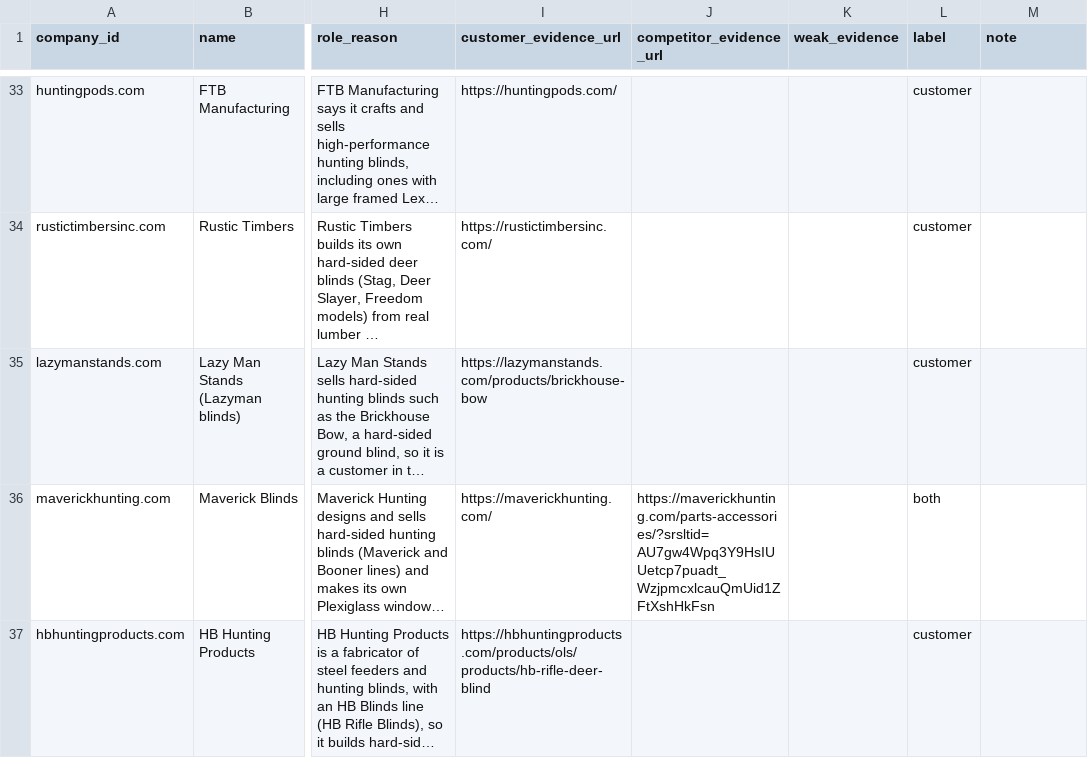
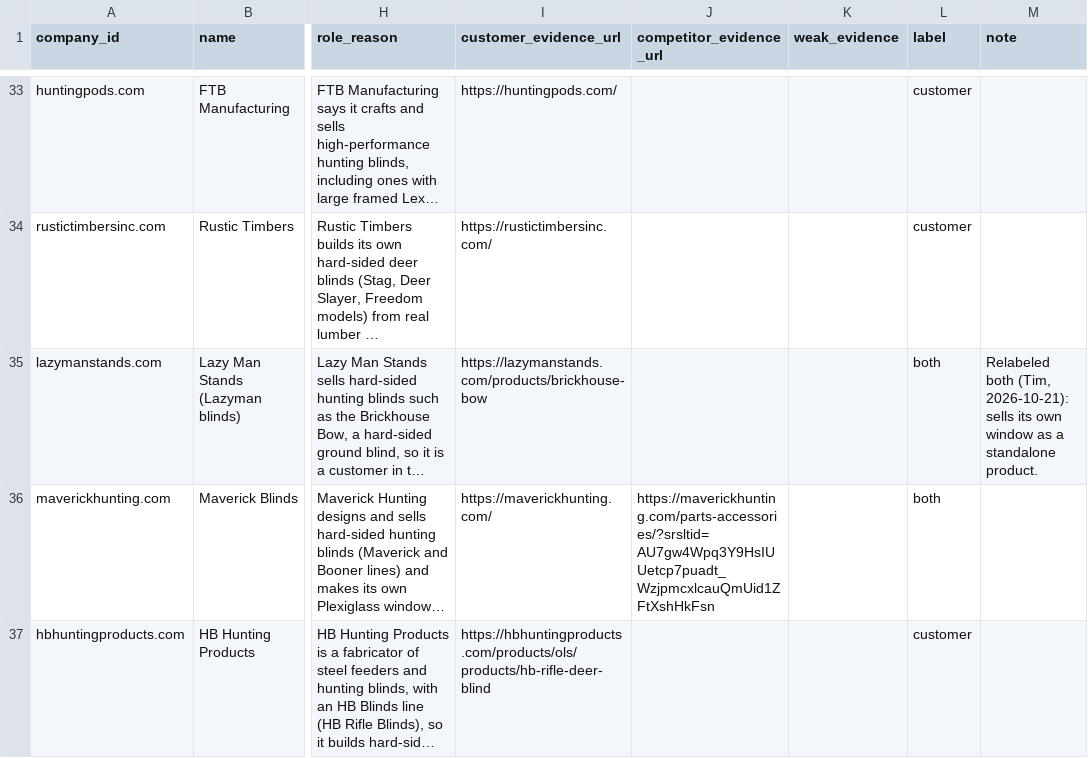
Before and after one commit to wintech-inc/oep.signal.core, a CSV file: eval/review_roles_pac_hunting_blinds.csv, drawn as a sheet; only a part is shown, gaps mark what is left out; long unchanged cells end in …; the diff names each change by its address in the sheet, - before the commit and + after, or states it on an @@ line.

```diff
--- a/eval/review_roles_pac_hunting_blinds.csv
+++ b/eval/review_roles_pac_hunting_blinds.csv
-L35 (label): customer
+L35 (label): both
-M35 (note): (empty)
+M35 (note): Relabeled both (Tim, 2026-10-21): sells its own window as a standalone product.
```
Also changed, not shown: 1 other file.
